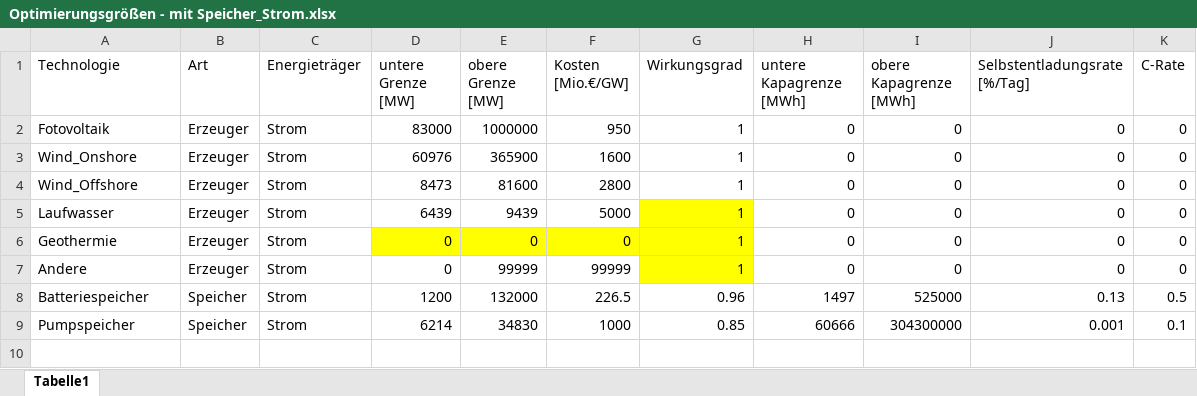
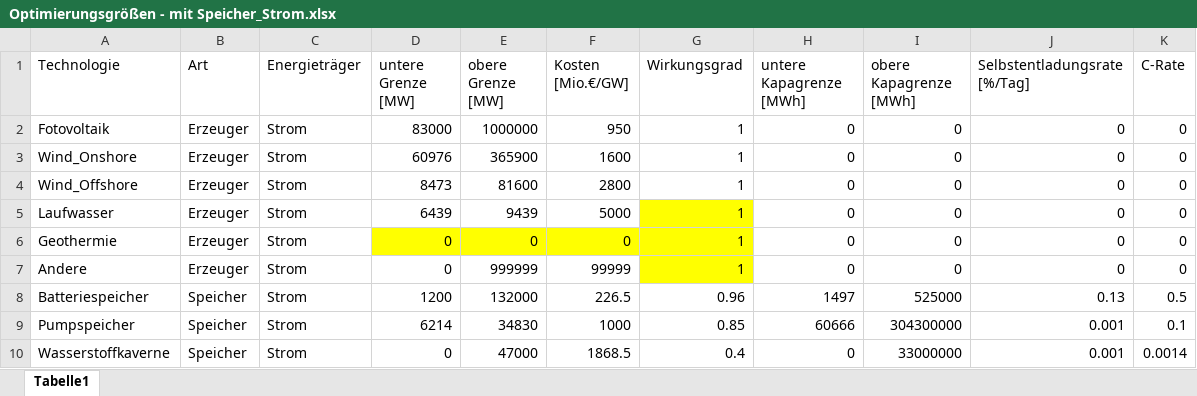
Before and after one commit to Johannes-res/climate-friendly-energy-system-optimization, an Excel workbook: data/a_Eingangsdaten/Optimierungsgrößen - mit Speicher_Strom.xlsx, sheet Tabelle1, drawn as a sheet; values as stored, in another font and other column widths than the file's, no borders; the diff names each change by its address in the sheet, - before the commit and + after, or states it on an @@ line.

```diff
--- a/data/a_Eingangsdaten/Optimierungsgrößen - mit Speicher_Strom.xlsx (sheet Tabelle1)
+++ b/data/a_Eingangsdaten/Optimierungsgrößen - mit Speicher_Strom.xlsx (sheet Tabelle1)
-E7 (obere Grenze [MW]): 99999
+E7 (obere Grenze [MW]): 999999
+row 10: Wasserstoffkaverne | Speicher | Strom | 0 | 47000 | 1868.5 | 0.4 | 0 | 33000000 | 0.001 | 0.0014
```
Also changed, not shown: data/a_Eingangsdaten/Wärme/Raumwärmebedarf_15min_23.xlsx, data/a_Eingangsdaten/Wärme/Raumwärmebedarf_täglich_23.xlsx, 36 other files.
